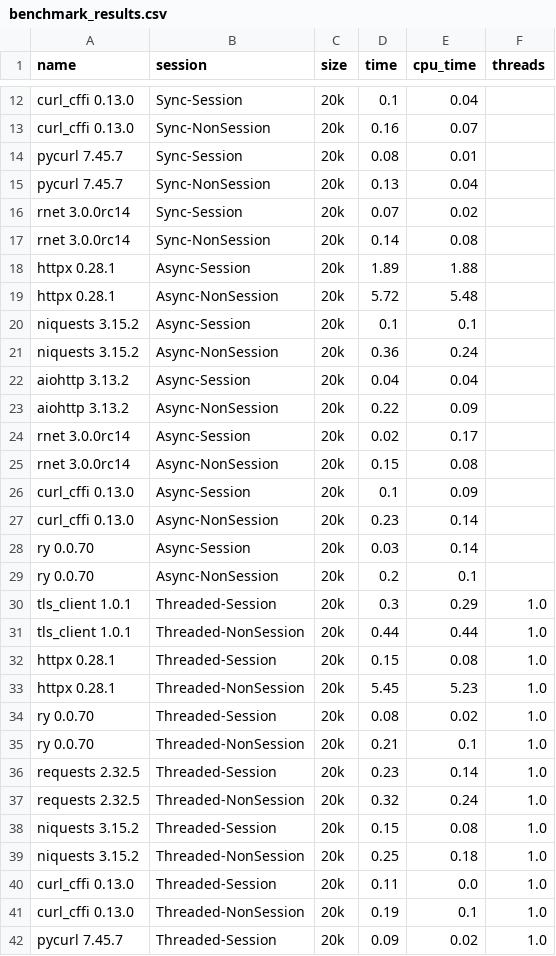
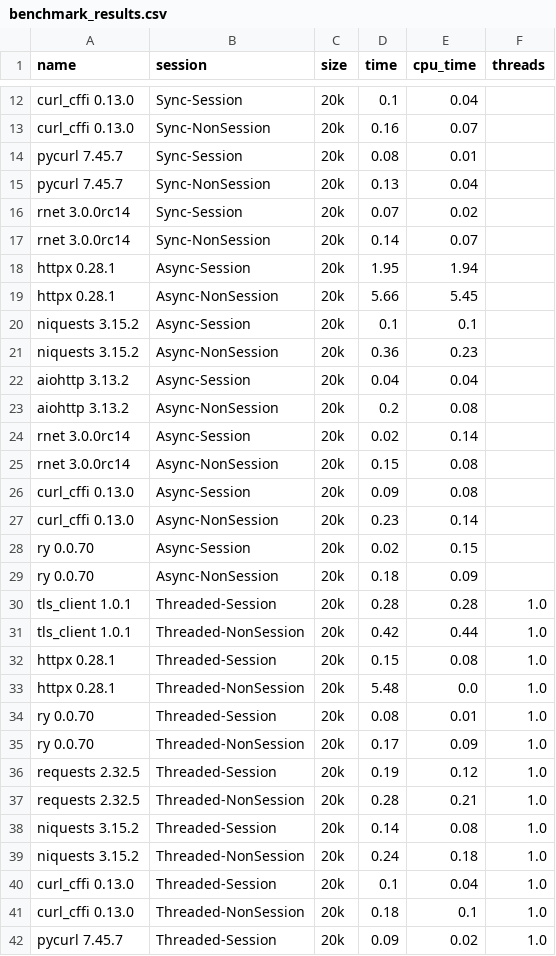
Before and after one commit to 0x676e67/rnet, a CSV file: python/benchmark/benchmark_results.csv, drawn as a sheet; only a part is shown, gaps mark what is left out; the diff covers the shown part only.

```diff
--- a/python/benchmark/benchmark_results.csv
+++ b/python/benchmark/benchmark_results.csv
@@ -16,27 +16,27 @@ pycurl 7.45.7,Sync-NonSession,20k,0.13,0.04,
 rnet 3.0.0rc14,Sync-Session,20k,0.07,0.02,
-rnet 3.0.0rc14,Sync-NonSession,20k,0.14,0.08,
-httpx 0.28.1,Async-Session,20k,1.89,1.88,
-httpx 0.28.1,Async-NonSession,20k,5.72,5.48,
+rnet 3.0.0rc14,Sync-NonSession,20k,0.14,0.07,
+httpx 0.28.1,Async-Session,20k,1.95,1.94,
+httpx 0.28.1,Async-NonSession,20k,5.66,5.45,
 niquests 3.15.2,Async-Session,20k,0.1,0.1,
-niquests 3.15.2,Async-NonSession,20k,0.36,0.24,
+niquests 3.15.2,Async-NonSession,20k,0.36,0.23,
 aiohttp 3.13.2,Async-Session,20k,0.04,0.04,
-aiohttp 3.13.2,Async-NonSession,20k,0.22,0.09,
-rnet 3.0.0rc14,Async-Session,20k,0.02,0.17,
+aiohttp 3.13.2,Async-NonSession,20k,0.2,0.08,
+rnet 3.0.0rc14,Async-Session,20k,0.02,0.14,
 rnet 3.0.0rc14,Async-NonSession,20k,0.15,0.08,
-curl_cffi 0.13.0,Async-Session,20k,0.1,0.09,
+curl_cffi 0.13.0,Async-Session,20k,0.09,0.08,
 curl_cffi 0.13.0,Async-NonSession,20k,0.23,0.14,
-ry 0.0.70,Async-Session,20k,0.03,0.14,
-ry 0.0.70,Async-NonSession,20k,0.2,0.1,
-tls_client 1.0.1,Threaded-Session,20k,0.3,0.29,1.0
-tls_client 1.0.1,Threaded-NonSession,20k,0.44,0.44,1.0
+ry 0.0.70,Async-Session,20k,0.02,0.15,
+ry 0.0.70,Async-NonSession,20k,0.18,0.09,
+tls_client 1.0.1,Threaded-Session,20k,0.28,0.28,1.0
+tls_client 1.0.1,Threaded-NonSession,20k,0.42,0.44,1.0
 httpx 0.28.1,Threaded-Session,20k,0.15,0.08,1.0
-httpx 0.28.1,Threaded-NonSession,20k,5.45,5.23,1.0
-ry 0.0.70,Threaded-Session,20k,0.08,0.02,1.0
-ry 0.0.70,Threaded-NonSession,20k,0.21,0.1,1.0
-requests 2.32.5,Threaded-Session,20k,0.23,0.14,1.0
-requests 2.32.5,Threaded-NonSession,20k,0.32,0.24,1.0
-niquests 3.15.2,Threaded-Session,20k,0.15,0.08,1.0
-niquests 3.15.2,Threaded-NonSession,20k,0.25,0.18,1.0
-curl_cffi 0.13.0,Threaded-Session,20k,0.11,0.0,1.0
-curl_cffi 0.13.0,Threaded-NonSession,20k,0.19,0.1,1.0
+httpx 0.28.1,Threaded-NonSession,20k,5.48,0.0,1.0
+ry 0.0.70,Threaded-Session,20k,0.08,0.01,1.0
+ry 0.0.70,Threaded-NonSession,20k,0.17,0.09,1.0
+requests 2.32.5,Threaded-Session,20k,0.19,0.12,1.0
+requests 2.32.5,Threaded-NonSession,20k,0.28,0.21,1.0
+niquests 3.15.2,Threaded-Session,20k,0.14,0.08,1.0
+niquests 3.15.2,Threaded-NonSession,20k,0.24,0.18,1.0
+curl_cffi 0.13.0,Threaded-Session,20k,0.1,0.04,1.0
+curl_cffi 0.13.0,Threaded-NonSession,20k,0.18,0.1,1.0
 pycurl 7.45.7,Threaded-Session,20k,0.09,0.02,1.0
```
Also changed, not shown: 142 edited cells elsewhere in this file, 2 other files.
